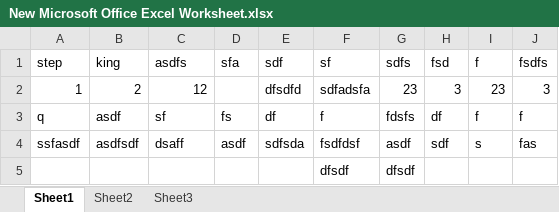
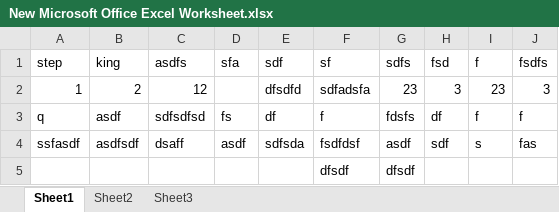
Before and after one commit to dinesh131996/Java-Programs, an Excel workbook: New Microsoft Office Excel Worksheet.xlsx, sheet Sheet1, drawn as a sheet; values as stored, in another font and other column widths than the file's, no borders; the diff names each change by its address in the sheet, - before the commit and + after, or states it on an @@ line.

Commit message:
love

```diff
--- a/New Microsoft Office Excel Worksheet.xlsx (sheet Sheet1)
+++ b/New Microsoft Office Excel Worksheet.xlsx (sheet Sheet1)
-C3 (asdfs): sf
+C3 (asdfs): sdfsdfsd
```
